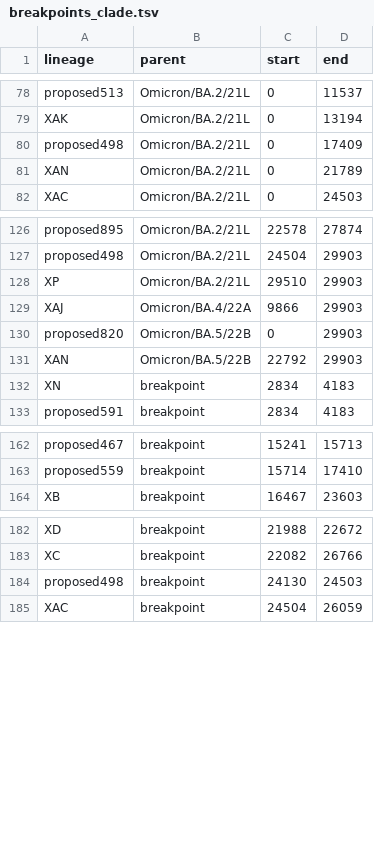
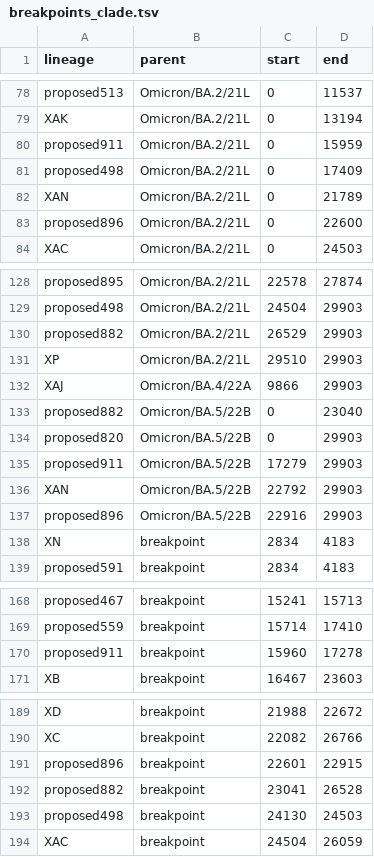
Before and after one commit to ktmeaton/ncov-recombinant, a TSV file: resources/breakpoints_clade.tsv, drawn as a sheet; only a part is shown, gaps mark what is left out; the diff names each change by its address in the sheet, - before the commit and + after, or states it on an @@ line.

Commit message:
resources: add 882 to breakpoints

```diff
--- a/resources/breakpoints_clade.tsv
+++ b/resources/breakpoints_clade.tsv
+row 80: proposed911 | Omicron/BA.2/21L | 0 | 15959
+row 83: proposed896 | Omicron/BA.2/21L | 0 | 22600
+row 130: proposed882 | Omicron/BA.2/21L | 26529 | 29903
+row 133: proposed882 | Omicron/BA.5/22B | 0 | 23040
+row 135: proposed911 | Omicron/BA.5/22B | 17279 | 29903
+row 137: proposed896 | Omicron/BA.5/22B | 22916 | 29903
+row 170: proposed911 | breakpoint | 15960 | 17278
+row 191: proposed896 | breakpoint | 22601 | 22915
+row 192: proposed882 | breakpoint | 23041 | 26528
```
Also changed, not shown: resources/breakpoints.tsv, resources/issues.tsv, 2 other files.
